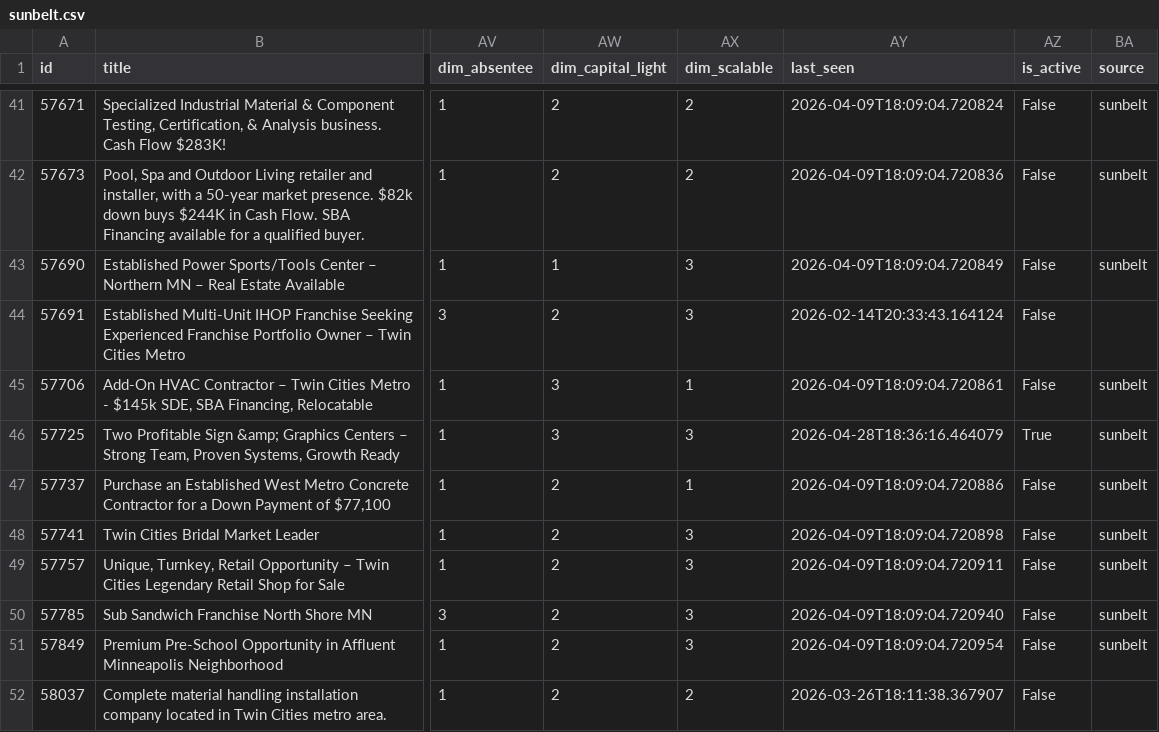
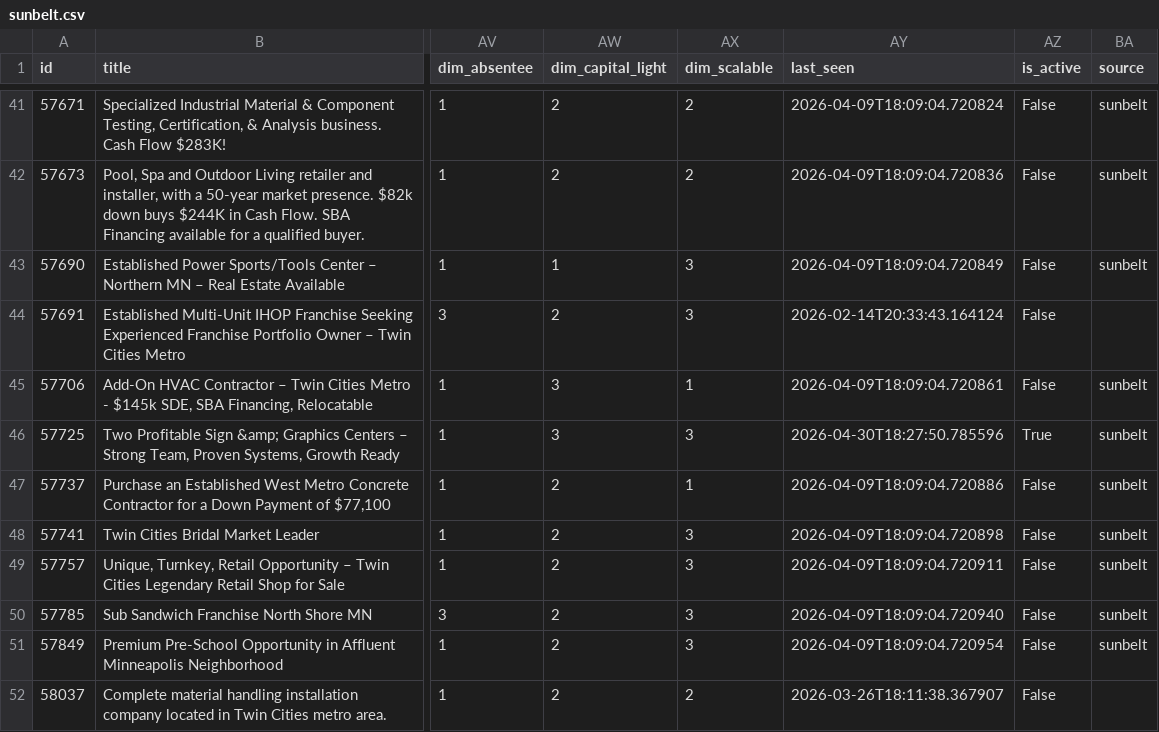
Before and after one commit to colinhirdman/sunbelt-scout, a CSV file: output/sunbelt.csv, drawn as a sheet; only a part is shown, gaps mark what is left out; the diff names each change by its address in the sheet, - before the commit and + after, or states it on an @@ line.

```diff
--- a/output/sunbelt.csv
+++ b/output/sunbelt.csv
-AY46 (last_seen): 2026-04-28T18:36:16.464079
+AY46 (last_seen): 2026-04-30T18:27:50.785596
```
Also changed, not shown: output/calhoun.csv.
